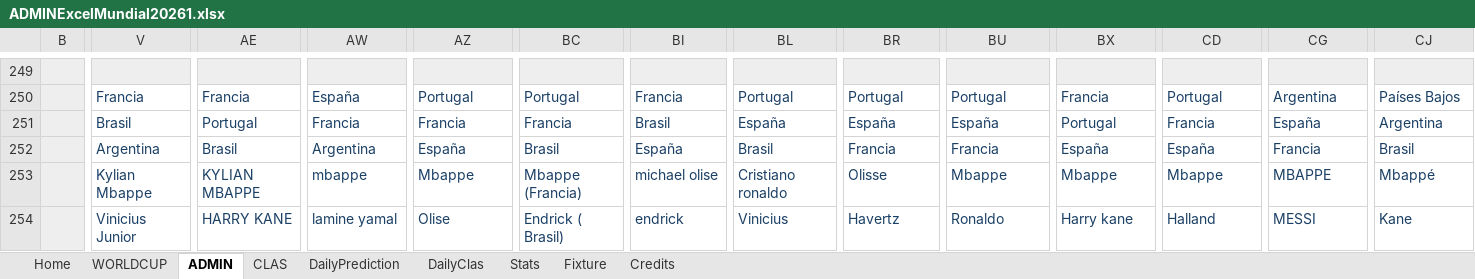
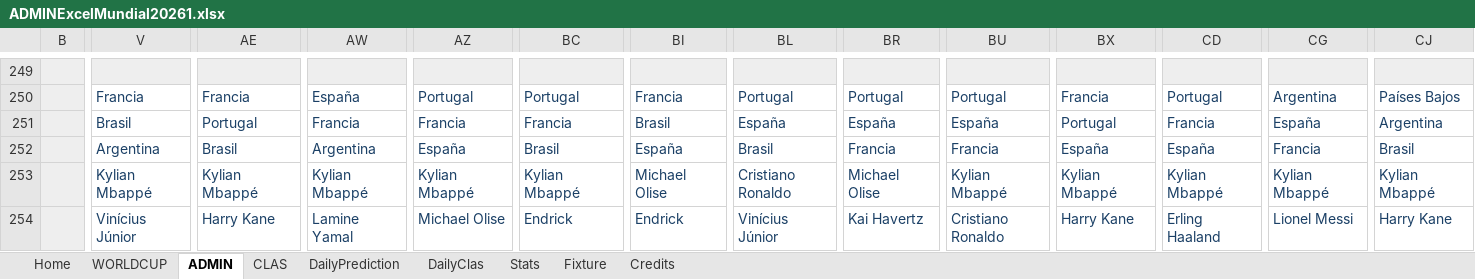
Before and after one commit to KevinPerez2701/Quiniela, an Excel workbook: ADMINExcelMundial20261.xlsx, sheet ADMIN, drawn as a sheet; only a part is shown, gaps mark what is left out; values as stored, in another font and other column widths than the file's, no borders; conditional formats not drawn; the diff covers the shown part only; the diff names each change by its address in the sheet, - before the commit and + after, or states it on an @@ line.

```diff
--- a/ADMINExcelMundial20261.xlsx (sheet ADMIN)
+++ b/ADMINExcelMundial20261.xlsx (sheet ADMIN)
-V253: Kylian Mbappe
+V253: Kylian Mbappé
-AE253: KYLIAN MBAPPE
+AE253: Kylian Mbappé
-AW253: mbappe
+AW253: Kylian Mbappé
-AZ253: Mbappe
+AZ253: Kylian Mbappé
-BC253: Mbappe (Francia)
+BC253: Kylian Mbappé
-BI253: michael olise
+BI253: Michael Olise
-BL253: Cristiano ronaldo
+BL253: Cristiano Ronaldo
-BR253: Olisse
+BR253: Michael Olise
-BU253: Mbappe
+BU253: Kylian Mbappé
-BX253: Mbappe
+BX253: Kylian Mbappé
-CD253: Mbappe
+CD253: Kylian Mbappé
-CG253: MBAPPE
+CG253: Kylian Mbappé
-CJ253: Mbappé
+CJ253: Kylian Mbappé
-V254: Vinicius Junior
+V254: Vinícius Júnior
-AE254: HARRY KANE
+AE254: Harry Kane
-AW254: lamine yamal
+AW254: Lamine Yamal
-AZ254: Olise
+AZ254: Michael Olise
-BC254: Endrick ( Brasil)
+BC254: Endrick
-BI254: endrick
+BI254: Endrick
-BL254: Vinicius
+BL254: Vinícius Júnior
-BR254: Havertz
+BR254: Kai Havertz
-BU254: Ronaldo
+BU254: Cristiano Ronaldo
-BX254: Harry kane
+BX254: Harry Kane
-CD254: Halland
+CD254: Erling Haaland
-CG254: MESSI
+CG254: Lionel Messi
-CJ254: Kane
+CJ254: Harry Kane
```
Also changed, not shown: 57 edited cells elsewhere in this sheet, ADMINExcelMundial20262.xlsx, 9 other files.
